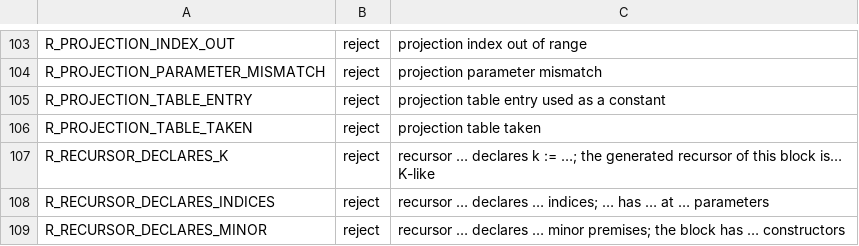
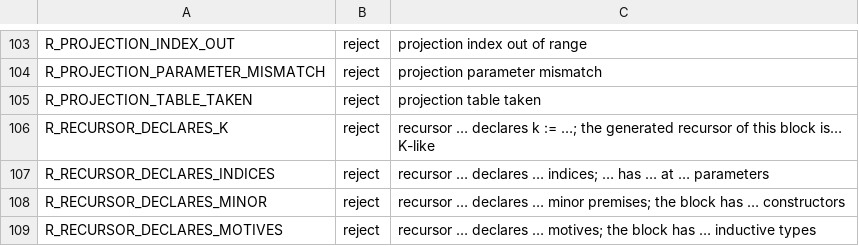
Before and after one commit to leanprover/con-agua, a TSV file: scripts/reasons.tsv, drawn as a sheet; only a part is shown, gaps mark what is left out; the shorter side is filled out with more unchanged rows.

```diff
--- a/scripts/reasons.tsv
+++ b/scripts/reasons.tsv
@@ -104,3 +104,2 @@ R_PROJECTION_INDEX_OUT	reject	projection index out of range
 R_PROJECTION_PARAMETER_MISMATCH	reject	projection parameter mismatch
-R_PROJECTION_TABLE_ENTRY	reject	projection table entry used as a constant
 R_PROJECTION_TABLE_TAKEN	reject	projection table taken
```
Also changed, not shown: 15 other files.
